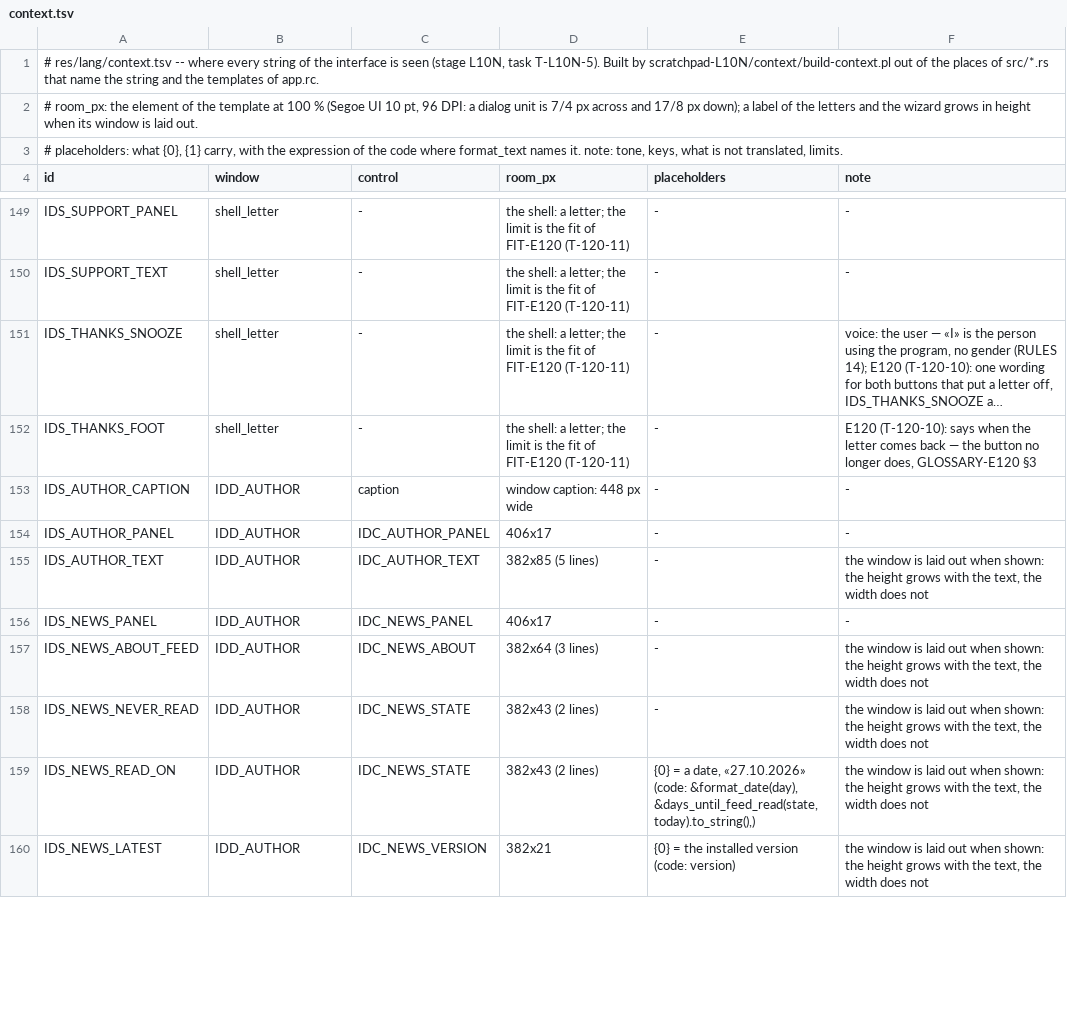
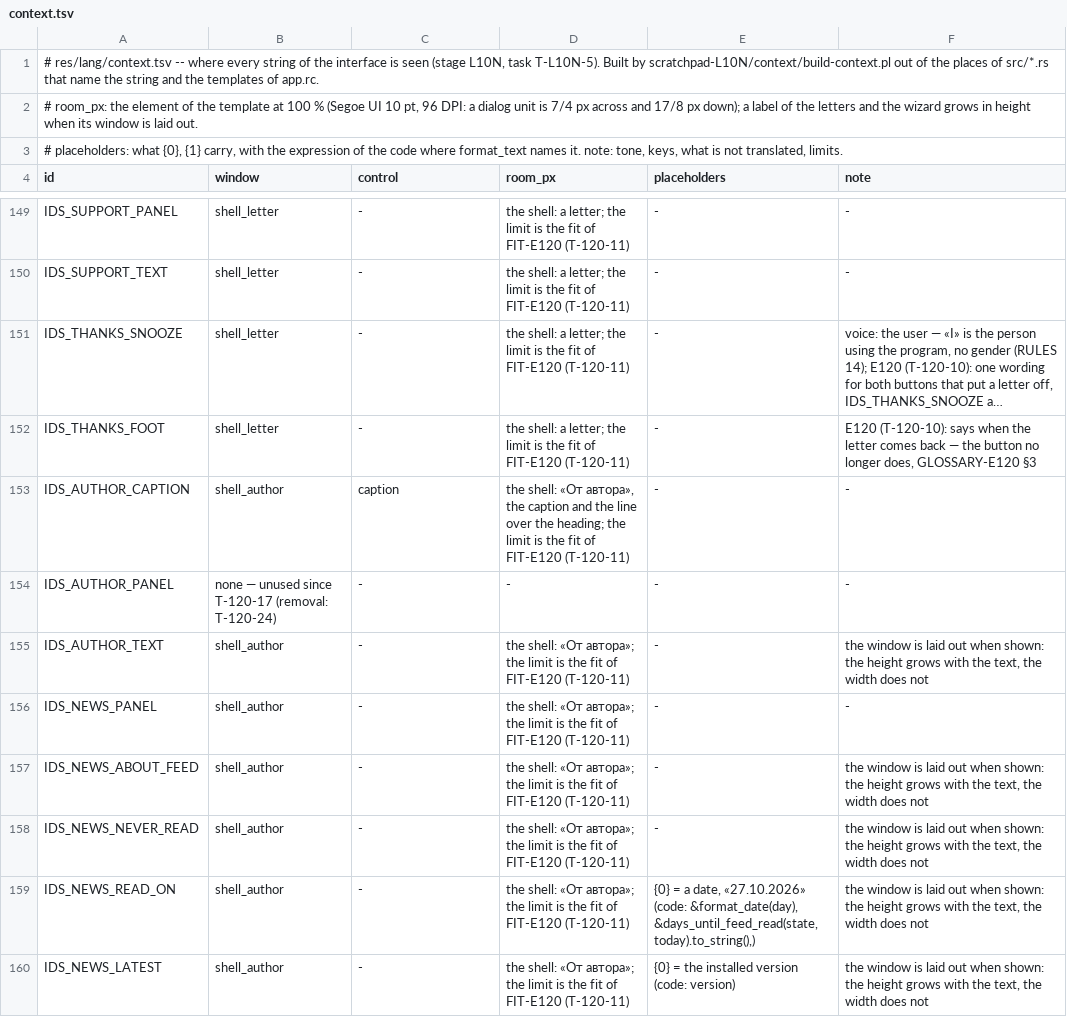
Before and after one commit to panda-pishet-kod/lang-switcher, a TSV file: res/lang/context.tsv, drawn as a sheet; only a part is shown, gaps mark what is left out; long unchanged cells end in …; the diff covers the shown part only; the diff names each change by its address in the sheet, - before the commit and + after, or states it on an @@ line.

```diff
--- a/res/lang/context.tsv
+++ b/res/lang/context.tsv
-B153 (window): IDD_AUTHOR
+B153 (window): shell_author
-D153 (room_px): window caption: 448 px wide
+D153 (room_px): the shell: «От автора», the caption and the line over the heading; the limit is the fit of FIT-E120 (T-120-11)
-B154 (window): IDD_AUTHOR
+B154 (window): none — unused since T-120-17 (removal: T-120-24)
-C154 (control): IDC_AUTHOR_PANEL
+C154 (control): -
-D154 (room_px): 406x17
+D154 (room_px): -
-B155:B160 (window): IDD_AUTHOR
+B155:B160 (window): shell_author
-C155 (control): IDC_AUTHOR_TEXT
+C155 (control): -
-D155 (room_px): 382x85 (5 lines)
+D155 (room_px): the shell: «От автора»; the limit is the fit of FIT-E120 (T-120-11)
-C156 (control): IDC_NEWS_PANEL
+C156 (control): -
-D156 (room_px): 406x17
+D156 (room_px): the shell: «От автора»; the limit is the fit of FIT-E120 (T-120-11)
-C157 (control): IDC_NEWS_ABOUT
+C157 (control): -
-D157 (room_px): 382x64 (3 lines)
+D157 (room_px): the shell: «От автора»; the limit is the fit of FIT-E120 (T-120-11)
-C158:C159 (control): IDC_NEWS_STATE
+C158:C159 (control): -
-D158:D159 (room_px): 382x43 (2 lines)
+D158:D159 (room_px): the shell: «От автора»; the limit is the fit of FIT-E120 (T-120-11)
-C160 (control): IDC_NEWS_VERSION
+C160 (control): -
-D160 (room_px): 382x21
+D160 (room_px): the shell: «От автора»; the limit is the fit of FIT-E120 (T-120-11)
```
Also changed, not shown: 41 edited cells elsewhere in this file, 1 other file.
